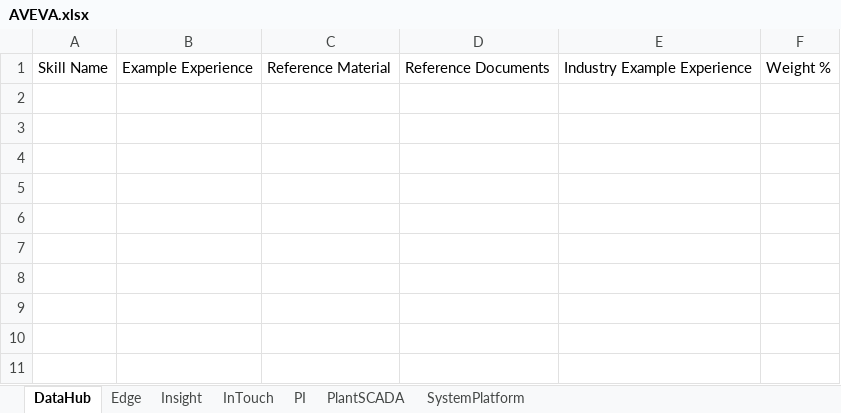
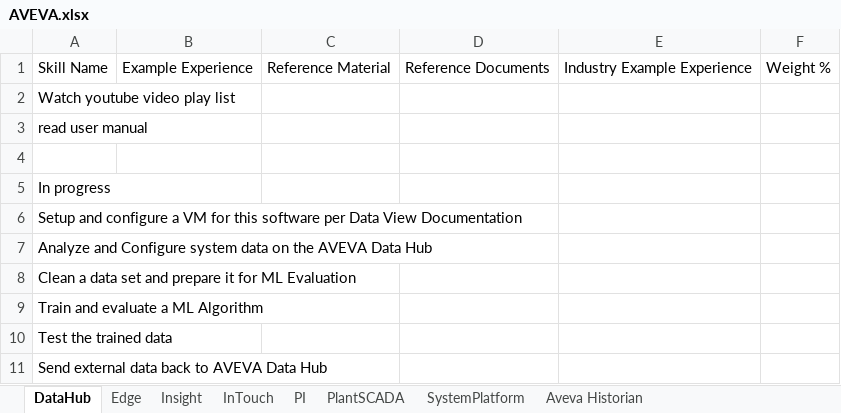
Before and after one commit to Olethrus/Olethrus.github.io, an Excel workbook: Excel Data/AVEVA.xlsx, sheet DataHub, drawn as a sheet; values as stored, in another font and other column widths than the file's, no borders; the diff names each change by its address in the sheet, - before the commit and + after, or states it on an @@ line.

```diff
--- a/Excel Data/AVEVA.xlsx (sheet DataHub)
+++ b/Excel Data/AVEVA.xlsx (sheet DataHub)
+sheet tab: Aveva Historian
+row 2: Watch youtube video play list
+row 3: read user manual
+row 4: (empty)
+row 5: In progress
+row 6: Setup and configure a VM for this software per Data View Documentation
+row 7: Analyze and Configure system data on the AVEVA Data Hub
+row 8: Clean a data set and prepare it for ML Evaluation
+row 9: Train and evaluate a ML Algorithm
+row 10: Test the trained data
+row 11: Send external data back to AVEVA Data Hub
```
Also changed, not shown: sheet SystemPlatform, sheet Edge, sheet PlantSCADA, sheet InTouch, sheet PI, sheet Insight, Excel Data/Schneider.xlsx, 1 other file.
